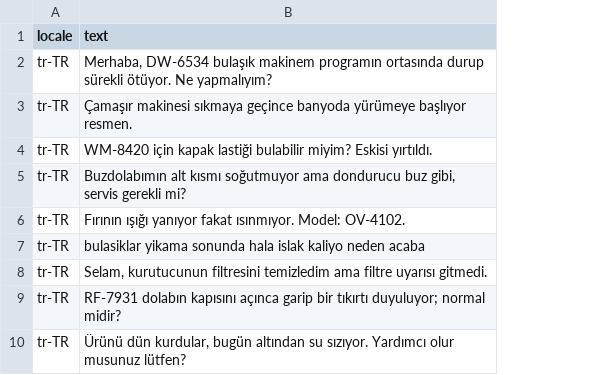
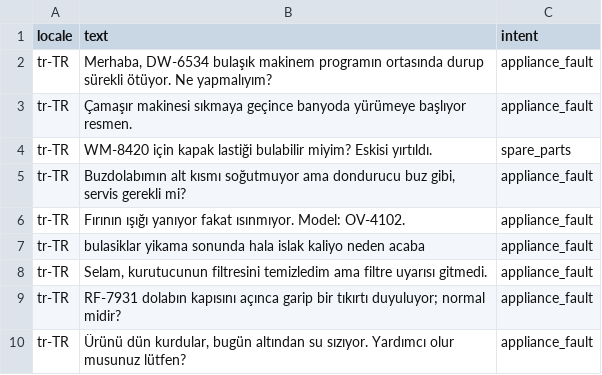
Before and after one commit to aleynakiran/HomeworkLLM, a CSV file: data/domain_examples.csv, drawn as a sheet; only a part is shown; the diff names each change by its address in the sheet, - before the commit and + after, or states it on an @@ line.

Commit message:
Train appliance intents and calibrate routing

```diff
--- a/data/domain_examples.csv
+++ b/data/domain_examples.csv
+column C (intent), rows 2-10: appliance_fault | appliance_fault | spare_parts | appliance_fault | appliance_fault | appliance_fault | appliance_fault | appliance_fault | appliance_fault
```
Also changed, not shown: 12 other files.
